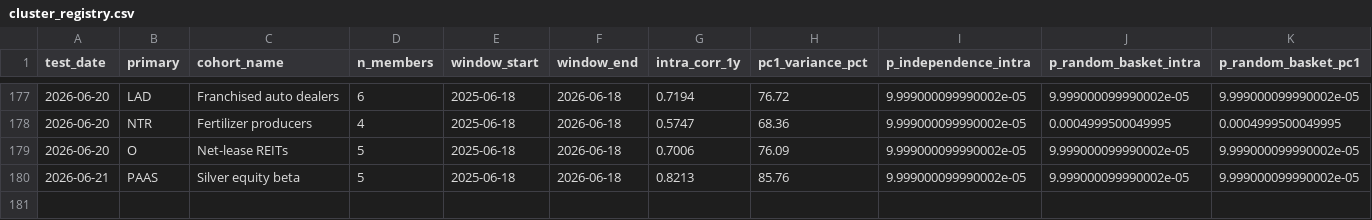
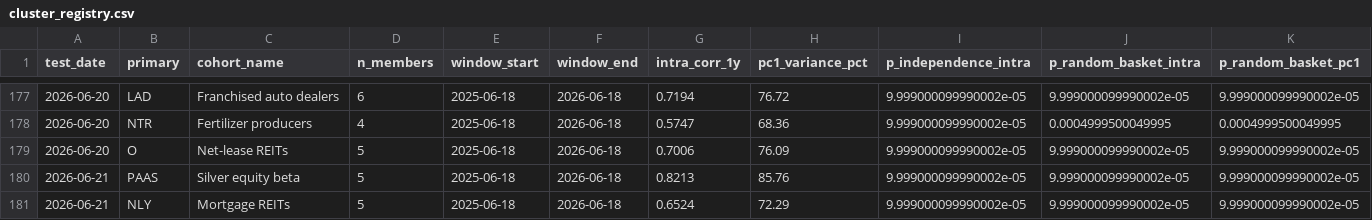
Before and after one commit to Kleinster2/financial-charts, a CSV file: scripts/cluster_registry.csv, drawn as a sheet; only a part is shown, gaps mark what is left out; rows hold the shown columns only; the diff names each change by its address in the sheet, - before the commit and + after, or states it on an @@ line.

```diff
--- a/scripts/cluster_registry.csv
+++ b/scripts/cluster_registry.csv
+row 181: 2026-06-21 | NLY | Mortgage REITs | 5 | 2025-06-18 | 2026-06-18 | 0.6524 | 72.29 | 9.999000099990002e-05 | 9.999000099990002e-05 | 9.999000099990002e-05
```
Also changed, not shown: 18 other files.
